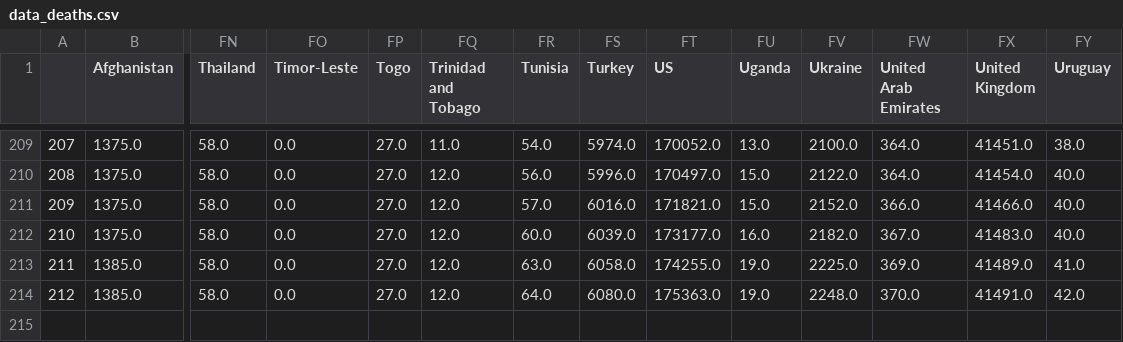
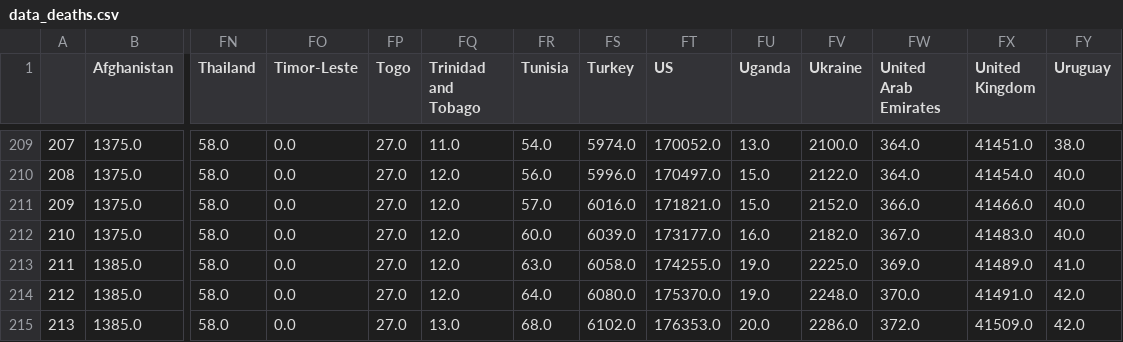
Before and after one commit to stepan-a/covid-19, a CSV file: data/data_deaths.csv, drawn as a sheet; only a part is shown, gaps mark what is left out; rows hold the shown columns only; the diff names each change by its address in the sheet, - before the commit and + after, or states it on an @@ line.

```diff
--- a/data/data_deaths.csv
+++ b/data/data_deaths.csv
-FT214 (US): 175363.0
+FT214 (US): 175370.0
+row 215: 213 | 1385.0 | 58.0 | 0.0 | 27.0 | 13.0 | 68.0 | 6102.0 | 176353.0 | 20.0 | 2286.0 | 372.0 | 41509.0 | 42.0
```
Also changed, not shown: data/data_confirmed.csv, data/total_cases_csse.csv, 47 other files.
